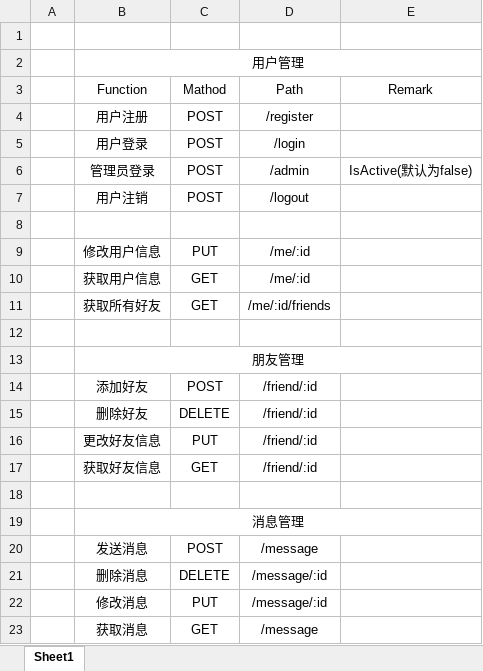
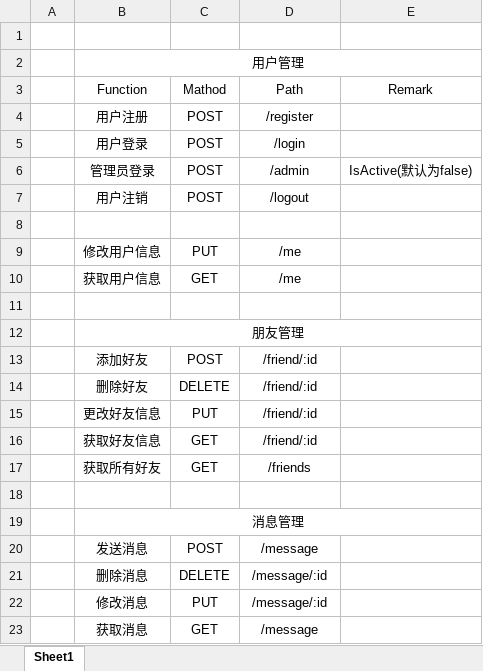
Before and after one commit to yusheng-guo/chat, an Excel workbook: routers.xlsx, sheet Sheet1, drawn as a sheet; values as stored, in another font and other column widths than the file's, no borders; removed rows and columns are numbered as before the commit, all else as after; the diff names each change by its address in the sheet, - before the commit and + after, or states it on an @@ line.

```diff
--- a/routers.xlsx (sheet Sheet1)
+++ b/routers.xlsx (sheet Sheet1)
-D9:D10 (Path): /me/:id
+D9:D10 (Path): /me
-row 11:  | 获取所有好友 | GET | /me/:id/friends
+row 17:  | 获取所有好友 | GET | /friends
```
Also changed, not shown: 3 other files.
